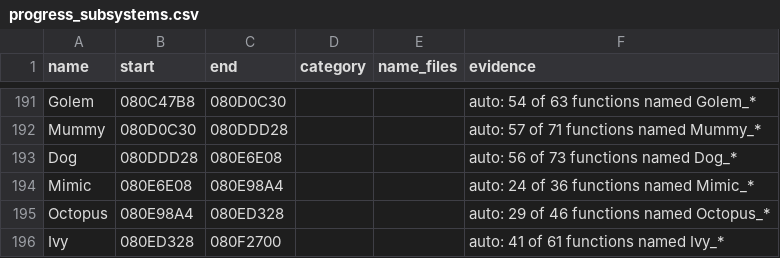
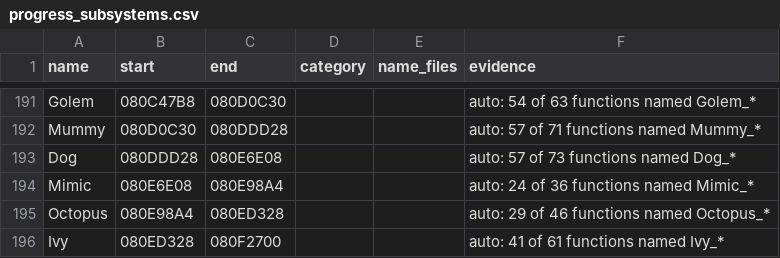
Before and after one commit to moozilla/boktai3-decomp, a CSV file: symbols/progress_subsystems.csv, drawn as a sheet; only a part is shown, gaps mark what is left out.

```diff
--- a/symbols/progress_subsystems.csv
+++ b/symbols/progress_subsystems.csv
@@ -192,3 +192,3 @@ Golem,080C47B8,080D0C30,,,auto: 54 of 63 functions named Golem_*
 Mummy,080D0C30,080DDD28,,,auto: 57 of 71 functions named Mummy_*
-Dog,080DDD28,080E6E08,,,auto: 56 of 73 functions named Dog_*
+Dog,080DDD28,080E6E08,,,auto: 57 of 73 functions named Dog_*
 Mimic,080E6E08,080E98A4,,,auto: 24 of 36 functions named Mimic_*
```
Also changed, not shown: 10 other files.
